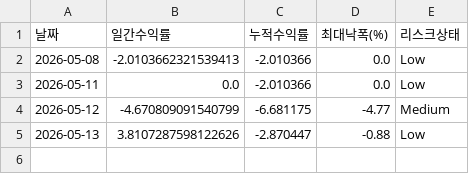
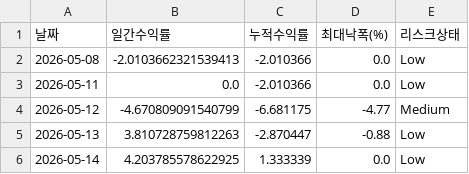
Before and after one commit to songyk544-ctrl/quant-bot, a CSV file: data/legacy_performance_trend.csv, drawn as a sheet.

```diff
--- a/data/legacy_performance_trend.csv
+++ b/data/legacy_performance_trend.csv
@@ -4,2 +4,3 @@
 2026-05-12,-4.670809091540799,-6.681175,-4.77,Medium
-2026-05-13,3.8107287598122626,-2.870447,-0.88,Low
+2026-05-13,3.810728759812263,-2.870447,-0.88,Low
+2026-05-14,4.203785578622925,1.333339,0.0,Low
```
Also changed, not shown: data/daily_candidates.csv, data/data.csv, 9 other files.
